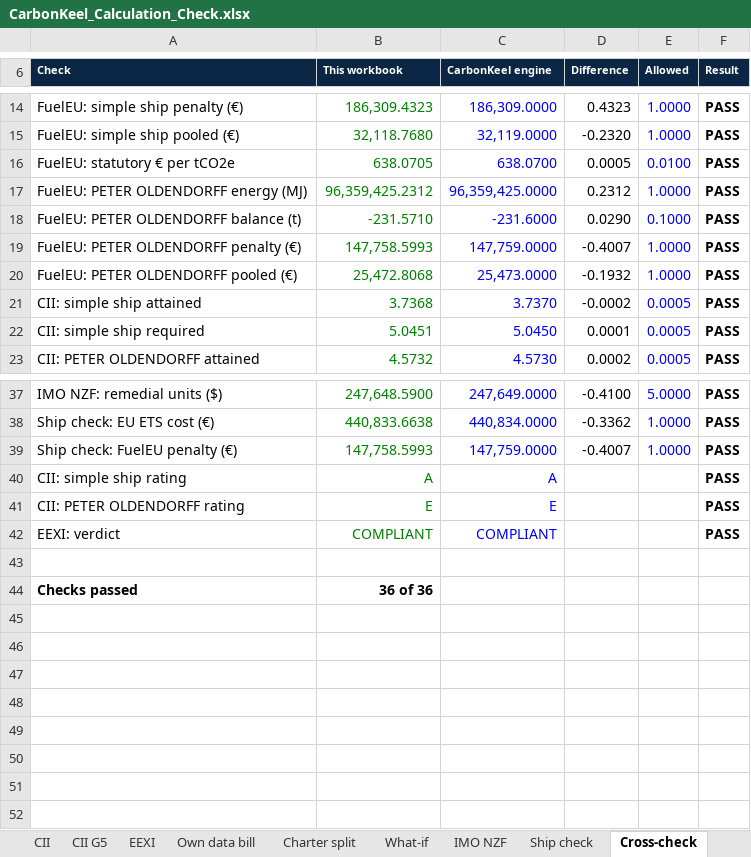
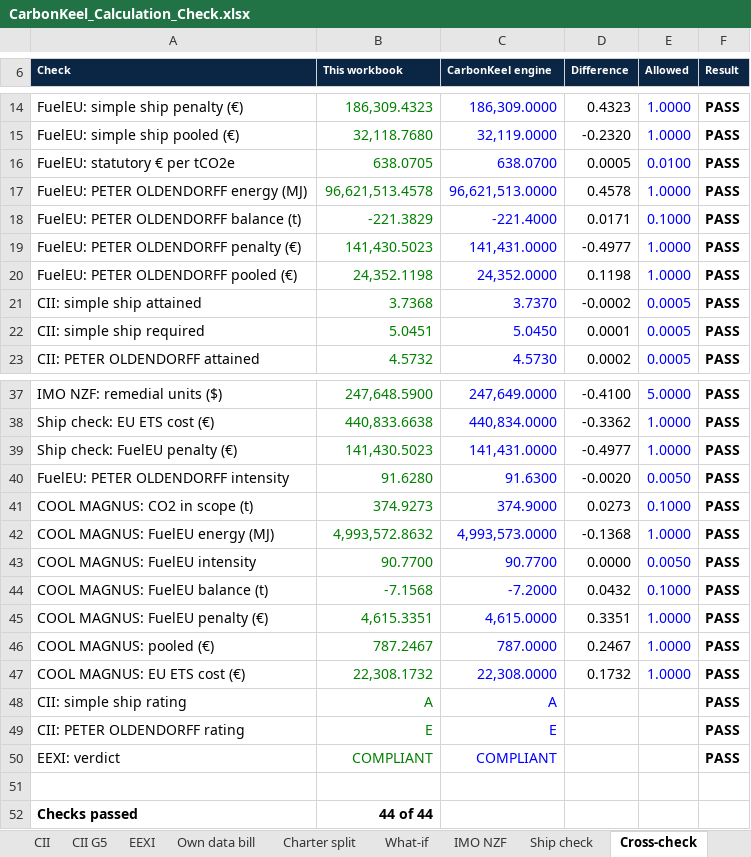
Before and after one commit to 9burninghot21/carbonkeel-production, an Excel workbook: docs/CarbonKeel_Calculation_Check.xlsx, sheet Cross-check, drawn as a sheet; only a part is shown, gaps mark what is left out; values as stored, in another font and other column widths than the file's, no borders; conditional formats not drawn; addresses are those after the commit; the diff names each change by its address in the sheet, - before the commit and + after, or states it on an @@ line.

```diff
--- a/docs/CarbonKeel_Calculation_Check.xlsx (sheet Cross-check)
+++ b/docs/CarbonKeel_Calculation_Check.xlsx (sheet Cross-check)
-B17 (This workbook): 96,359,425.2312
+B17 (This workbook): 96,621,513.4578
-C17 (CarbonKeel engine): 96,359,425.0000
+C17 (CarbonKeel engine): 96,621,513.0000
-D17 (Difference): 0.2312
+D17 (Difference): 0.4578
-B18 (This workbook): -231.5710
+B18 (This workbook): -221.3829
-C18 (CarbonKeel engine): -231.6000
+C18 (CarbonKeel engine): -221.4000
-D18 (Difference): 0.0290
+D18 (Difference): 0.0171
-B19 (This workbook): 147,758.5993
+B19 (This workbook): 141,430.5023
-C19 (CarbonKeel engine): 147,759.0000
+C19 (CarbonKeel engine): 141,431.0000
-D19 (Difference): -0.4007
+D19 (Difference): -0.4977
-B20 (This workbook): 25,472.8068
+B20 (This workbook): 24,352.1198
-C20 (CarbonKeel engine): 25,473.0000
+C20 (CarbonKeel engine): 24,352.0000
-D20 (Difference): -0.1932
+D20 (Difference): 0.1198
-B39 (This workbook): 147,758.5993
+B39 (This workbook): 141,430.5023
-C39 (CarbonKeel engine): 147,759.0000
+C39 (CarbonKeel engine): 141,431.0000
-D39 (Difference): -0.4007
+D39 (Difference): -0.4977
+row 40: FuelEU: PETER OLDENDORFF intensity | 91.6280 | 91.6300 | -0.0020 | 0.0050 | PASS
+row 41: COOL MAGNUS: CO2 in scope (t) | 374.9273 | 374.9000 | 0.0273 | 0.1000 | PASS
+row 42: COOL MAGNUS: FuelEU energy (MJ) | 4,993,572.8632 | 4,993,573.0000 | -0.1368 | 1.0000 | PASS
+row 43: COOL MAGNUS: FuelEU intensity | 90.7700 | 90.7700 | 0.0000 | 0.0050 | PASS
+row 44: COOL MAGNUS: FuelEU balance (t) | -7.1568 | -7.2000 | 0.0432 | 0.1000 | PASS
+row 45: COOL MAGNUS: FuelEU penalty (€) | 4,615.3351 | 4,615.0000 | 0.3351 | 1.0000 | PASS
+row 46: COOL MAGNUS: pooled (€) | 787.2467 | 787.0000 | 0.2467 | 1.0000 | PASS
+row 47: COOL MAGNUS: EU ETS cost (€) | 22,308.1732 | 22,308.0000 | 0.1732 | 1.0000 | PASS
-B52 (This workbook): 36 of 36
+B52 (This workbook): 44 of 44
```
Also changed, not shown: sheet FuelEU, sheet Ship check, sheet Rule tables, sheet Read me, other sheet tabs, formulas that keep their value, 8 other files.
